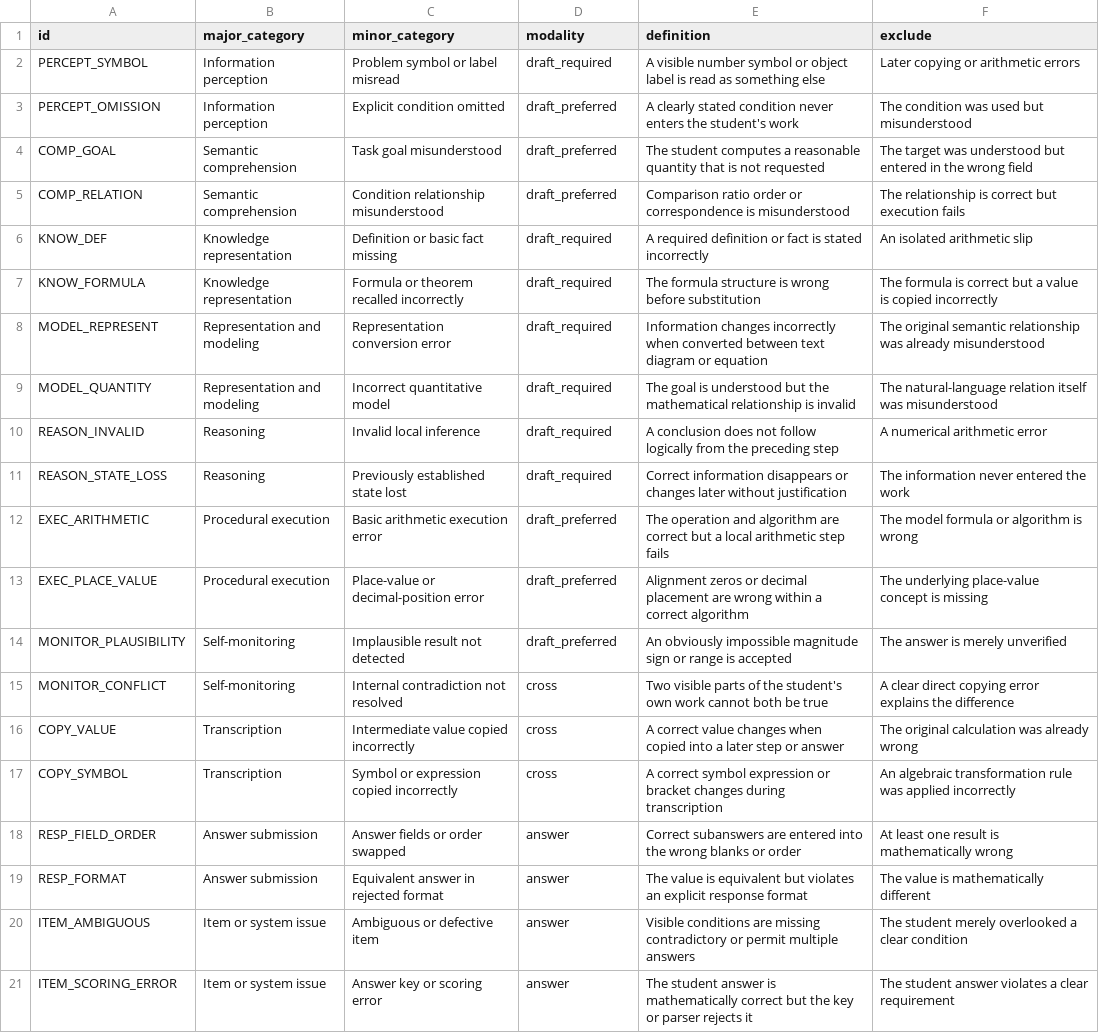
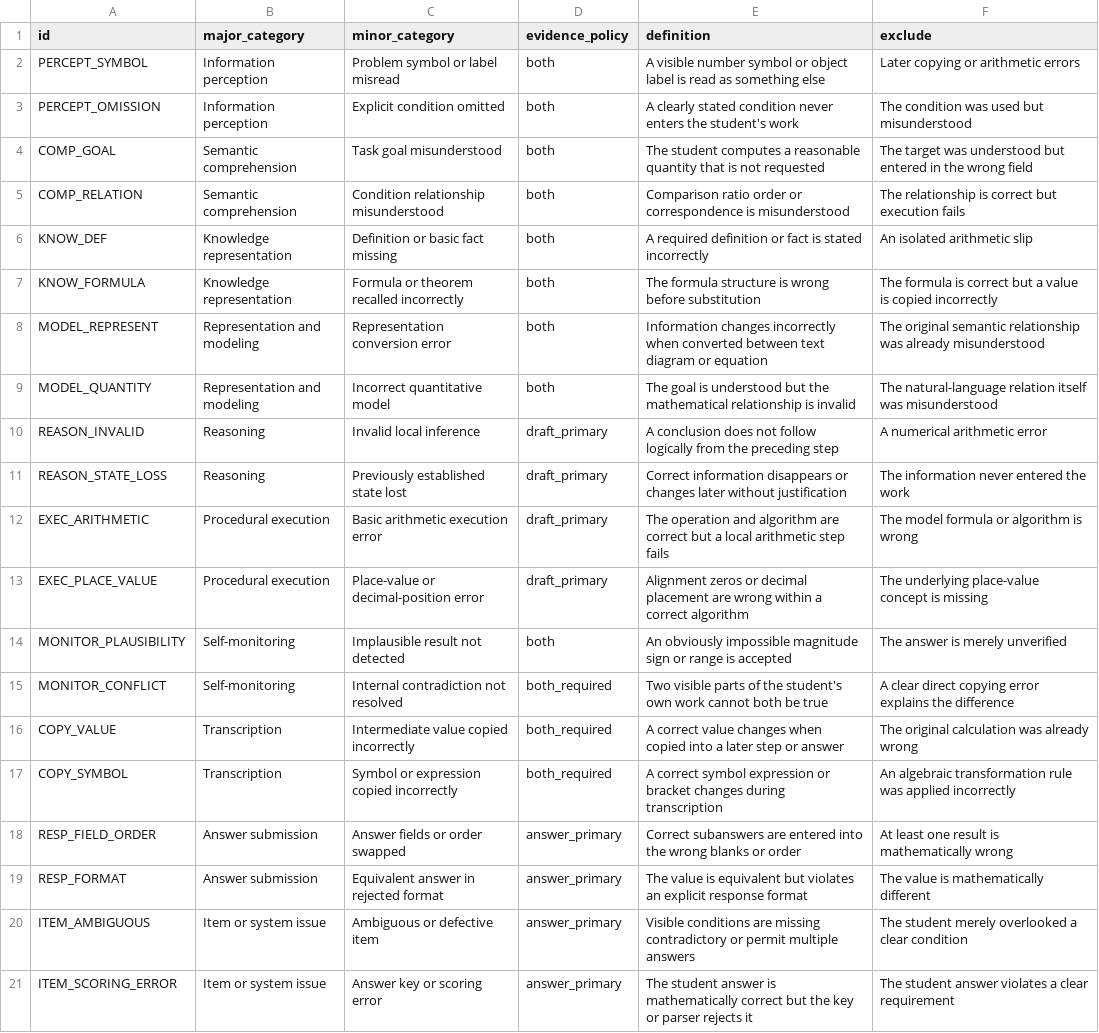
Before and after one commit to txu0915/context-aware-ai-conversation, a CSV file: data/error_taxonomy_tutorial.csv, drawn as a sheet; the diff names each change by its address in the sheet, - before the commit and + after, or states it on an @@ line.

```diff
--- a/data/error_taxonomy_tutorial.csv
+++ b/data/error_taxonomy_tutorial.csv
-D1: modality
+D1: evidence_policy
-D2 (evidence_policy): draft_required
+D2 (evidence_policy): both
-D3:D5 (evidence_policy): draft_preferred
+D3:D5 (evidence_policy): both
-D6:D9 (evidence_policy): draft_required
+D6:D9 (evidence_policy): both
-D10:D11 (evidence_policy): draft_required
+D10:D11 (evidence_policy): draft_primary
-D12:D13 (evidence_policy): draft_preferred
+D12:D13 (evidence_policy): draft_primary
-D14 (evidence_policy): draft_preferred
+D14 (evidence_policy): both
-D15:D17 (evidence_policy): cross
+D15:D17 (evidence_policy): both_required
-D18:D21 (evidence_policy): answer
+D18:D21 (evidence_policy): answer_primary
```
Also changed, not shown: data/error_cases_tutorial.csv, 14 other files.
